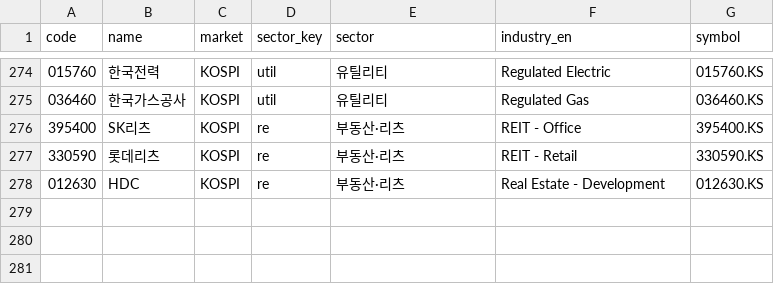
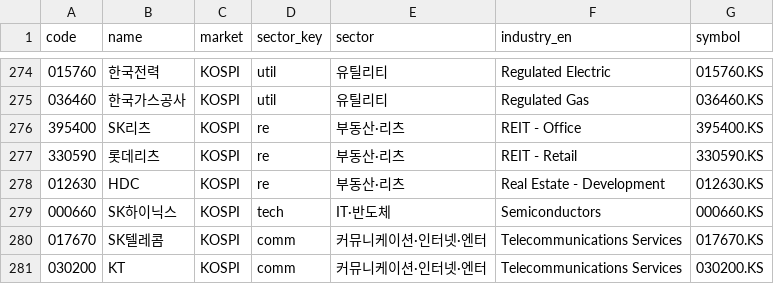
Before and after one commit to tjdgus63821457-star/stock-dashboard, a CSV file: data/universe.csv, drawn as a sheet; only a part is shown, gaps mark what is left out; the diff names each change by its address in the sheet, - before the commit and + after, or states it on an @@ line.

```diff
--- a/data/universe.csv
+++ b/data/universe.csv
+row 279: 000660 | SK하이닉스 | KOSPI | tech | IT·반도체 | Semiconductors | 000660.KS
+row 280: 017670 | SK텔레콤 | KOSPI | comm | 커뮤니케이션·인터넷·엔터 | Telecommunications Services | 017670.KS
+row 281: 030200 | KT | KOSPI | comm | 커뮤니케이션·인터넷·엔터 | Telecommunications Services | 030200.KS
```
Also changed, not shown: 20 other files.
